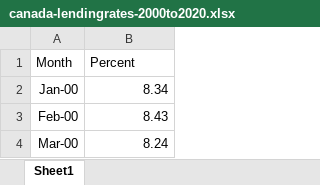
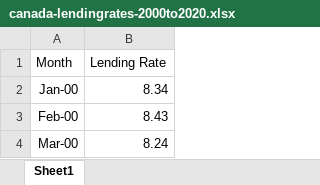
Before and after one commit to prashansa/TorontoHousingMarket, an Excel workbook: datasets/canada-lendingrates-2000to2020.xlsx, sheet Sheet1, drawn as a sheet; only a part is shown; values as stored, in another font and other column widths than the file's, no borders; charts and pictures not drawn; the diff names each change by its address in the sheet, - before the commit and + after, or states it on an @@ line.

Commit message:
add and edit datasets for age and gender

```diff
--- a/datasets/canada-lendingrates-2000to2020.xlsx (sheet Sheet1)
+++ b/datasets/canada-lendingrates-2000to2020.xlsx (sheet Sheet1)
-B1: Percent
+B1: Lending Rate
```
Also changed, not shown: charts or pictures, datasets/toronto-median-income.xlsx, 7 other files.
